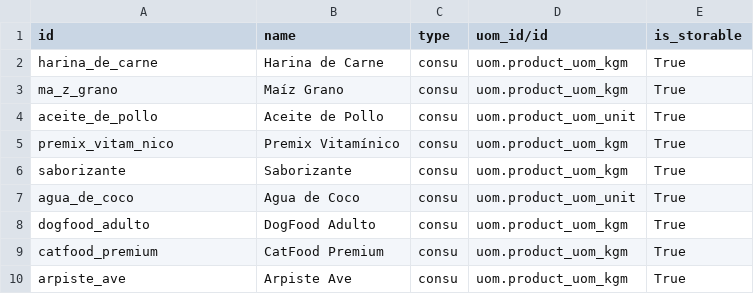
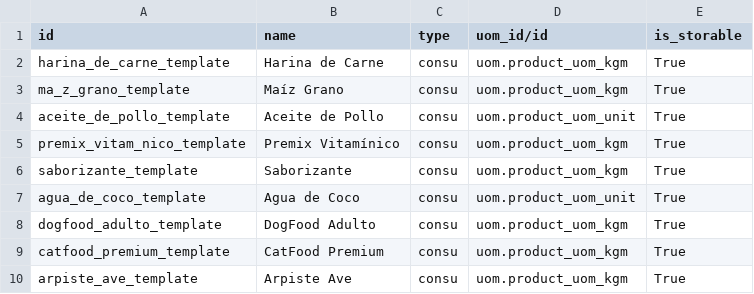
Before and after one commit to francojbe/odoo-erp, a CSV file: extra_addons/petfood_data/data/product.template.csv, drawn as a sheet.

Commit message:
Refactor data: Explicitly define product.product to map to mrp.bom.line correctly

```diff
--- a/extra_addons/petfood_data/data/product.template.csv
+++ b/extra_addons/petfood_data/data/product.template.csv
@@ -1,10 +1,10 @@
 id,name,type,uom_id/id,is_storable
-harina_de_carne,Harina de Carne,consu,uom.product_uom_kgm,True
-ma_z_grano,Maíz Grano,consu,uom.product_uom_kgm,True
-aceite_de_pollo,Aceite de Pollo,consu,uom.product_uom_unit,True
-premix_vitam_nico,Premix Vitamínico,consu,uom.product_uom_kgm,True
-saborizante,Saborizante,consu,uom.product_uom_kgm,True
-agua_de_coco,Agua de Coco,consu,uom.product_uom_unit,True
-dogfood_adulto,DogFood Adulto,consu,uom.product_uom_kgm,True
-catfood_premium,CatFood Premium,consu,uom.product_uom_kgm,True
-arpiste_ave,Arpiste Ave,consu,uom.product_uom_kgm,True
+harina_de_carne_template,Harina de Carne,consu,uom.product_uom_kgm,True
+ma_z_grano_template,Maíz Grano,consu,uom.product_uom_kgm,True
+aceite_de_pollo_template,Aceite de Pollo,consu,uom.product_uom_unit,True
+premix_vitam_nico_template,Premix Vitamínico,consu,uom.product_uom_kgm,True
+saborizante_template,Saborizante,consu,uom.product_uom_kgm,True
+agua_de_coco_template,Agua de Coco,consu,uom.product_uom_unit,True
+dogfood_adulto_template,DogFood Adulto,consu,uom.product_uom_kgm,True
+catfood_premium_template,CatFood Premium,consu,uom.product_uom_kgm,True
+arpiste_ave_template,Arpiste Ave,consu,uom.product_uom_kgm,True
```
Also changed, not shown: 2 other files.
